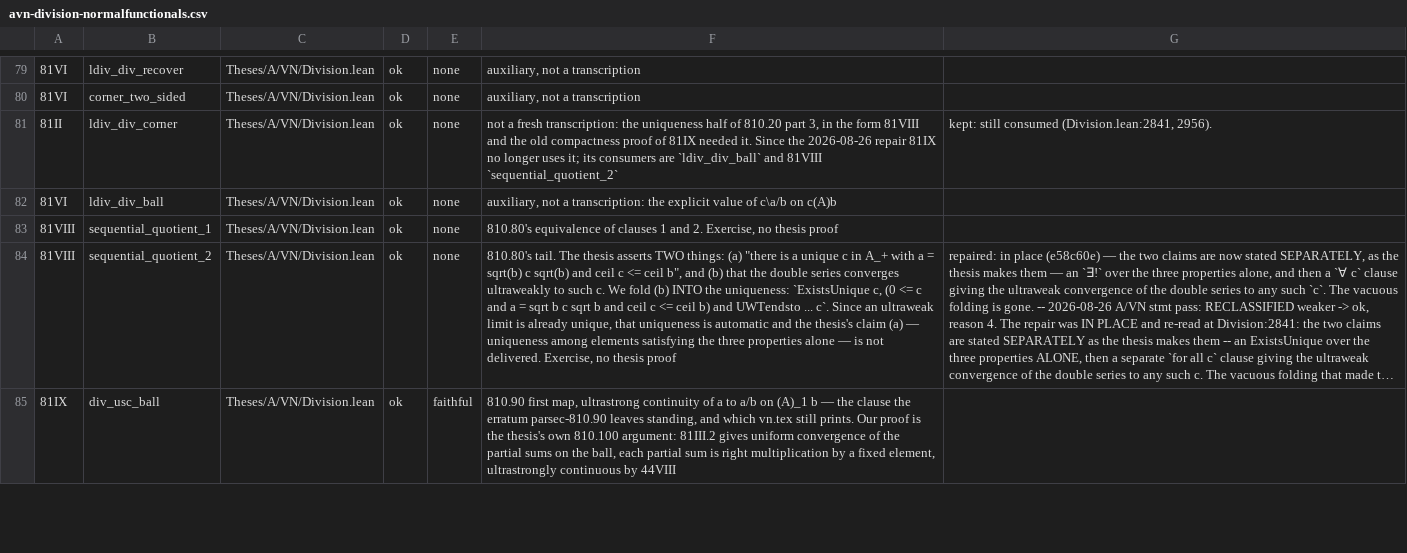
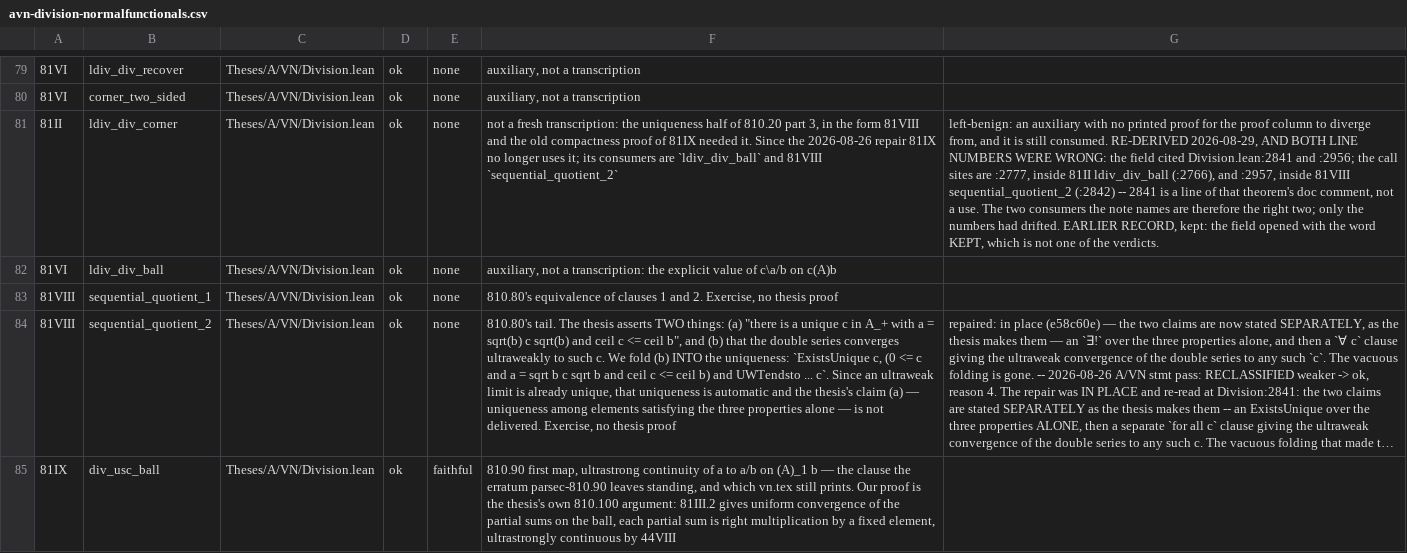
Before and after one commit to westerbaan/theses, a CSV file: lean/docs/audit/avn-division-normalfunctionals.csv, drawn as a sheet; only a part is shown, gaps mark what is left out; long unchanged cells end in …; the diff covers the shown part only; the diff names each change by its address in the sheet, - before the commit and + after, or states it on an @@ line.

```diff
--- a/lean/docs/audit/avn-division-normalfunctionals.csv
+++ b/lean/docs/audit/avn-division-normalfunctionals.csv
-G81: kept: still consumed (Division.lean:2841, 2956).
+G81: left-benign: an auxiliary with no printed proof for the proof column to diverge from, and it is still consumed. RE-DERIVED 2026-08-29, AND BOTH LINE NUMBERS WERE WRONG: the field cited Division.lean:2841 and :2956; the call sites are :2777, inside 81II ldiv_div_ball (:2766), and :2957, inside 81VIII sequential_quotient_2 (:2842) -- 2841 is a line of that theorem's doc comment, not a use. The two consumers the note names are therefore the right two; only the numbers had drifted. EARLIER RECORD, kept: the field opened with the word KEPT, which is not one of the verdicts.
```
Also changed, not shown: 6 edited cells elsewhere in this file, lean/docs/audit/acstar-matrices-representation.csv, lean/docs/audit/aproc-measurement.csv, 8 other files.
